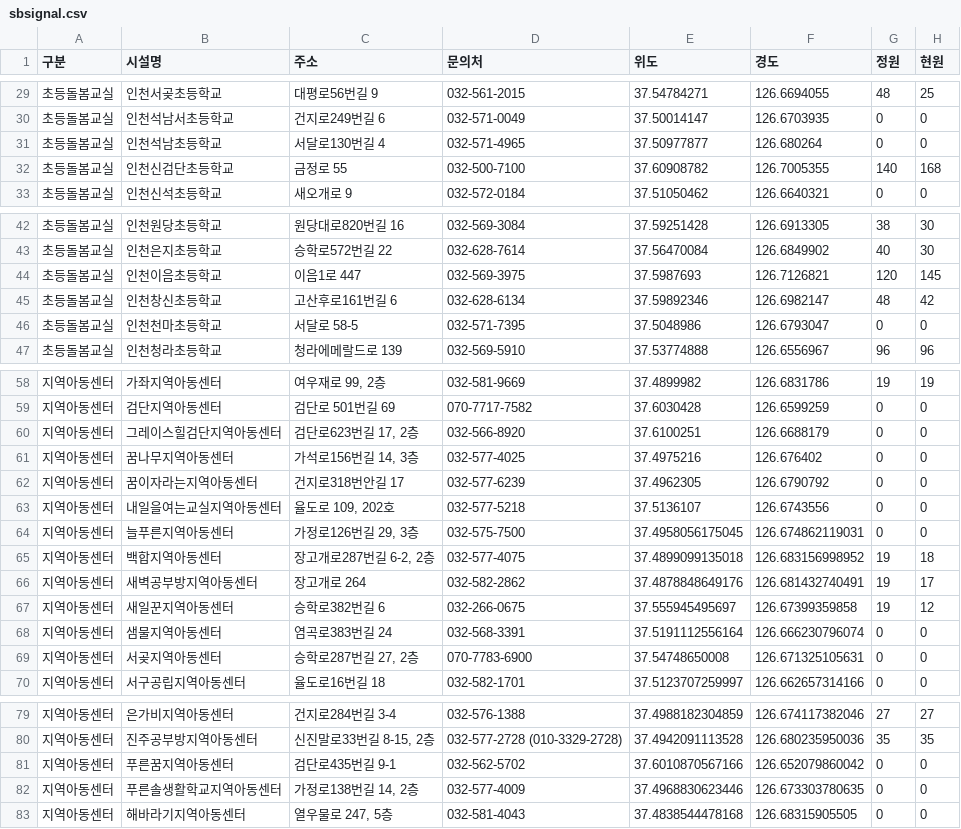
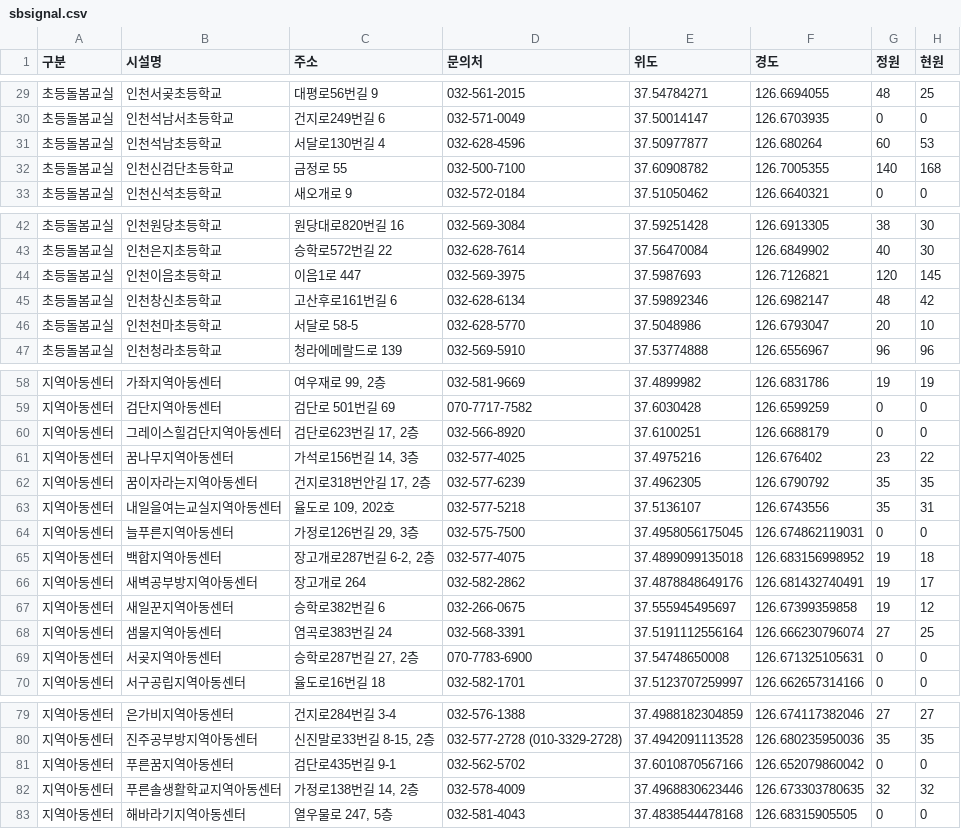
Before and after one commit to lih0606/signal, a CSV file: sbsignal.csv, drawn as a sheet; only a part is shown, gaps mark what is left out.

Commit message:
Update sbsignal.csv

```diff
--- a/sbsignal.csv
+++ b/sbsignal.csv
@@ -30,3 +30,3 @@
 초등돌봄교실,인천석남서초등학교,건지로249번길 6,032-571-0049,37.50014147,126.6703935,0,0
-초등돌봄교실,인천석남초등학교,서달로130번길 4,032-571-4965,37.50977877,126.680264,0,0
+초등돌봄교실,인천석남초등학교,서달로130번길 4,032-628-4596,37.50977877,126.680264,60,53
 초등돌봄교실,인천신검단초등학교,금정로 55,032-500-7100,37.60908782,126.7005355,140,168
@@ -45,3 +45,3 @@
 초등돌봄교실,인천창신초등학교,고산후로161번길 6,032-628-6134,37.59892346,126.6982147,48,42
-초등돌봄교실,인천천마초등학교,서달로 58-5,032-571-7395,37.5048986,126.6793047,0,0
+초등돌봄교실,인천천마초등학교,서달로 58-5,032-628-5770,37.5048986,126.6793047,20,10
 초등돌봄교실,인천청라초등학교,청라에메랄드로 139,032-569-5910,37.53774888,126.6556967,96,96
@@ -60,5 +60,5 @@
 지역아동센터,그레이스힐검단지역아동센터,"검단로623번길 17, 2층",032-566-8920,37.6100251,126.6688179,0,0
-지역아동센터,꿈나무지역아동센터,"가석로156번길 14, 3층",032-577-4025,37.4975216,126.676402,0,0
-지역아동센터,꿈이자라는지역아동센터,건지로318번안길 17,032-577-6239,37.4962305,126.6790792,0,0
-지역아동센터,내일을여는교실지역아동센터,"율도로 109, 202호",032-577-5218,37.5136107,126.6743556,0,0
+지역아동센터,꿈나무지역아동센터,"가석로156번길 14, 3층",032-577-4025,37.4975216,126.676402,23,22
+지역아동센터,꿈이자라는지역아동센터,"건지로318번안길 17, 2층",032-577-6239,37.4962305,126.6790792,35,35
+지역아동센터,내일을여는교실지역아동센터,"율도로 109, 202호",032-577-5218,37.5136107,126.6743556,35,31
 지역아동센터,늘푸른지역아동센터,"가정로126번길 29, 3층",032-575-7500,37.4958056175045,126.674862119031,0,0
@@ -67,3 +67,3 @@
 지역아동센터,새일꾼지역아동센터,승학로382번길 6,032-266-0675,37.555945495697,126.67399359858,19,12
-지역아동센터,샘물지역아동센터,염곡로383번길 24,032-568-3391,37.5191112556164,126.666230796074,0,0
+지역아동센터,샘물지역아동센터,염곡로383번길 24,032-568-3391,37.5191112556164,126.666230796074,27,25
 지역아동센터,서곶지역아동센터,"승학로287번길 27, 2층",070-7783-6900,37.54748650008,126.671325105631,0,0
@@ -81,3 +81,3 @@
 지역아동센터,푸른꿈지역아동센터,검단로435번길 9-1,032-562-5702,37.6010870567166,126.652079860042,0,0
-지역아동센터,푸른솔생활학교지역아동센터,"가정로138번길 14, 2층",032-577-4009,37.4968830623446,126.673303780635,0,0
+지역아동센터,푸른솔생활학교지역아동센터,"가정로138번길 14, 2층",032-578-4009,37.4968830623446,126.673303780635,32,32
 지역아동센터,해바라기지역아동센터,"열우물로 247, 5층",032-581-4043,37.4838544478168,126.68315905505,0,0
```
